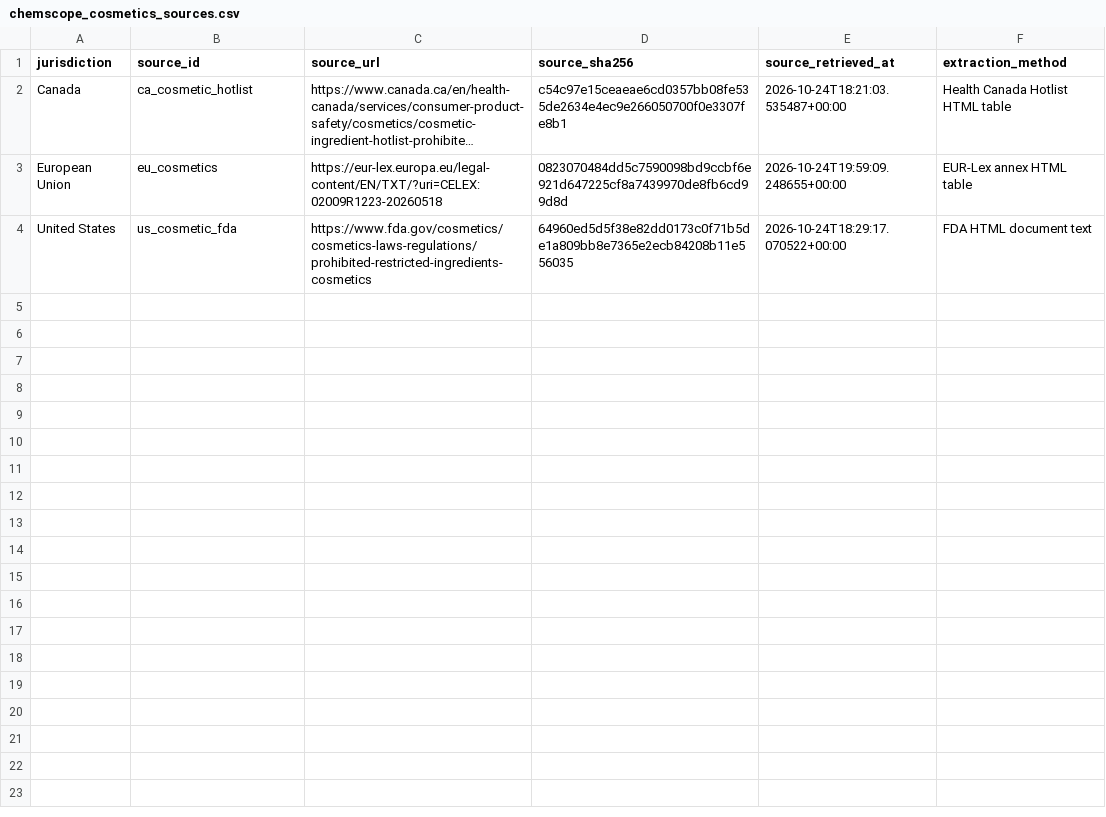
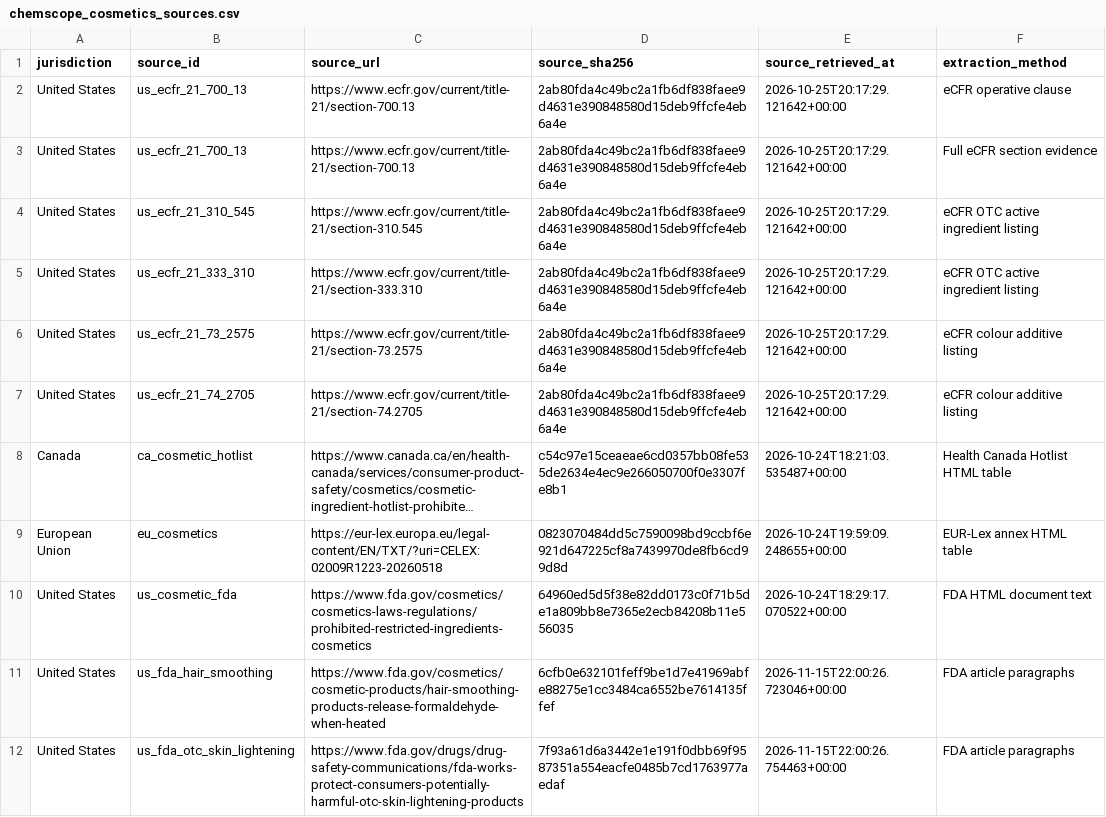
Before and after one commit to clumsyunicorn/ChemScope, a CSV file: data/processed/chemscope_cosmetics_sources.csv, drawn as a sheet; long unchanged cells end in …; the diff names each change by its address in the sheet, - before the commit and + after, or states it on an @@ line.

```diff
--- a/data/processed/chemscope_cosmetics_sources.csv
+++ b/data/processed/chemscope_cosmetics_sources.csv
+row 2: United States | us_ecfr_21_700_13 | https://www.ecfr.gov/current/title-21/section-700.13 | 2ab80fda4c49bc2a1fb6df838faee9d4631e390848580d15deb9ffcfe4eb6a4e | 2026-10-25T20:17:29.121642+00:00 | eCFR operative clause
+row 3: United States | us_ecfr_21_700_13 | https://www.ecfr.gov/current/title-21/section-700.13 | 2ab80fda4c49bc2a1fb6df838faee9d4631e390848580d15deb9ffcfe4eb6a4e | 2026-10-25T20:17:29.121642+00:00 | Full eCFR section evidence
+row 4: United States | us_ecfr_21_310_545 | https://www.ecfr.gov/current/title-21/section-310.545 | 2ab80fda4c49bc2a1fb6df838faee9d4631e390848580d15deb9ffcfe4eb6a4e | 2026-10-25T20:17:29.121642+00:00 | eCFR OTC active ingredient listing
+row 5: United States | us_ecfr_21_333_310 | https://www.ecfr.gov/current/title-21/section-333.310 | 2ab80fda4c49bc2a1fb6df838faee9d4631e390848580d15deb9ffcfe4eb6a4e | 2026-10-25T20:17:29.121642+00:00 | eCFR OTC active ingredient listing
+row 6: United States | us_ecfr_21_73_2575 | https://www.ecfr.gov/current/title-21/section-73.2575 | 2ab80fda4c49bc2a1fb6df838faee9d4631e390848580d15deb9ffcfe4eb6a4e | 2026-10-25T20:17:29.121642+00:00 | eCFR colour additive listing
+row 7: United States | us_ecfr_21_74_2705 | https://www.ecfr.gov/current/title-21/section-74.2705 | 2ab80fda4c49bc2a1fb6df838faee9d4631e390848580d15deb9ffcfe4eb6a4e | 2026-10-25T20:17:29.121642+00:00 | eCFR colour additive listing
+row 11: United States | us_fda_hair_smoothing | https://www.fda.gov/cosmetics/cosmetic-products/hair-smoothing-products-release-formaldehyde-when-heated | 6cfb0e632101feff9be1d7e41969abfe88275e1cc3484ca6552be7614135ffef | 2026-11-15T22:00:26.723046+00:00 | FDA article paragraphs
+row 12: United States | us_fda_otc_skin_lightening | https://www.fda.gov/drugs/drug-safety-communications/fda-works-protect-consumers-potentially-harmful-otc-skin-lightening-products | 7f93a61d6a3442e1e191f0dbb69f9587351a554eacfe0485b7cd1763977aedaf | 2026-11-15T22:00:26.754463+00:00 | FDA article paragraphs
```
Also changed, not shown: data/processed/chemscope_chemicals_identified.csv, data/processed/chemscope_food_coverage.csv, 13 other files.
